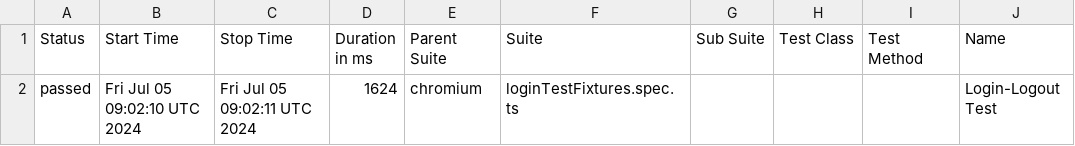
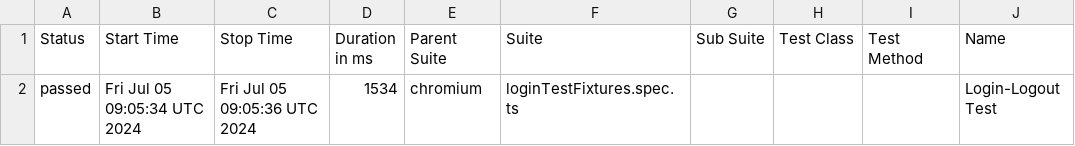
Before and after one commit to manjunathnp/Playwright-AutomationFramework-POM, a CSV file: data/suites.csv, drawn as a sheet; only a part is shown; the diff names each change by its address in the sheet, - before the commit and + after, or states it on an @@ line.

```diff
--- a/data/suites.csv
+++ b/data/suites.csv
-B2 (Start Time): Fri Jul 05 09:02:10 UTC 2024
+B2 (Start Time): Fri Jul 05 09:05:34 UTC 2024
-C2 (Stop Time): Fri Jul 05 09:02:11 UTC 2024
+C2 (Stop Time): Fri Jul 05 09:05:36 UTC 2024
-D2 (Duration in ms): 1624
+D2 (Duration in ms): 1534
```
Also changed, not shown: 16 other files.
